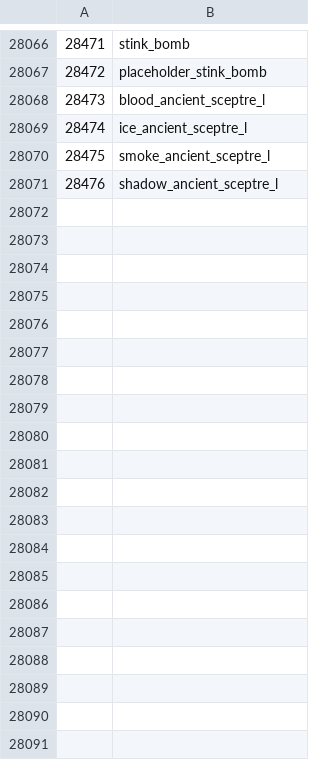
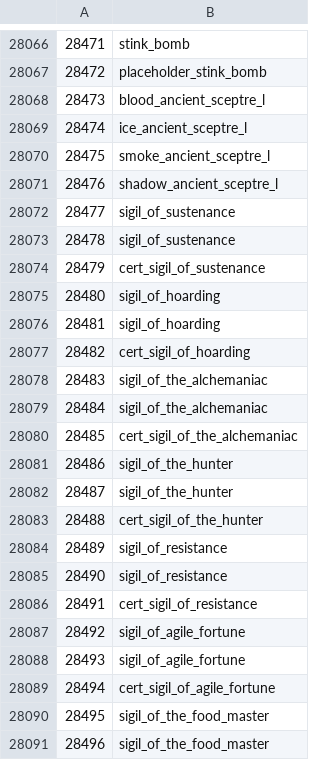
Before and after one commit to ThatGamerBlue/cs2-decompiler, a TSV file: src/main/resources/org/runestar/cs2/obj-names.tsv, drawn as a sheet; only a part is shown, gaps mark what is left out; the diff covers the shown part only.

Commit message:
Update names

```diff
--- a/src/main/resources/org/runestar/cs2/obj-names.tsv
+++ b/src/main/resources/org/runestar/cs2/obj-names.tsv
@@ -28071 +28071,21 @@
 28476	shadow_ancient_sceptre_l
+28477	sigil_of_sustenance
+28478	sigil_of_sustenance
+28479	cert_sigil_of_sustenance
+28480	sigil_of_hoarding
+28481	sigil_of_hoarding
+28482	cert_sigil_of_hoarding
+28483	sigil_of_the_alchemaniac
+28484	sigil_of_the_alchemaniac
+28485	cert_sigil_of_the_alchemaniac
+28486	sigil_of_the_hunter
+28487	sigil_of_the_hunter
+28488	cert_sigil_of_the_hunter
+28489	sigil_of_resistance
+28490	sigil_of_resistance
+28491	cert_sigil_of_resistance
+28492	sigil_of_agile_fortune
+28493	sigil_of_agile_fortune
+28494	cert_sigil_of_agile_fortune
+28495	sigil_of_the_food_master
+28496	sigil_of_the_food_master
```
Also changed, not shown: 76 added rows elsewhere in this file, src/main/resources/org/runestar/cs2/loc-names.tsv, src/main/resources/org/runestar/cs2/model-names.tsv, 2 other files.
